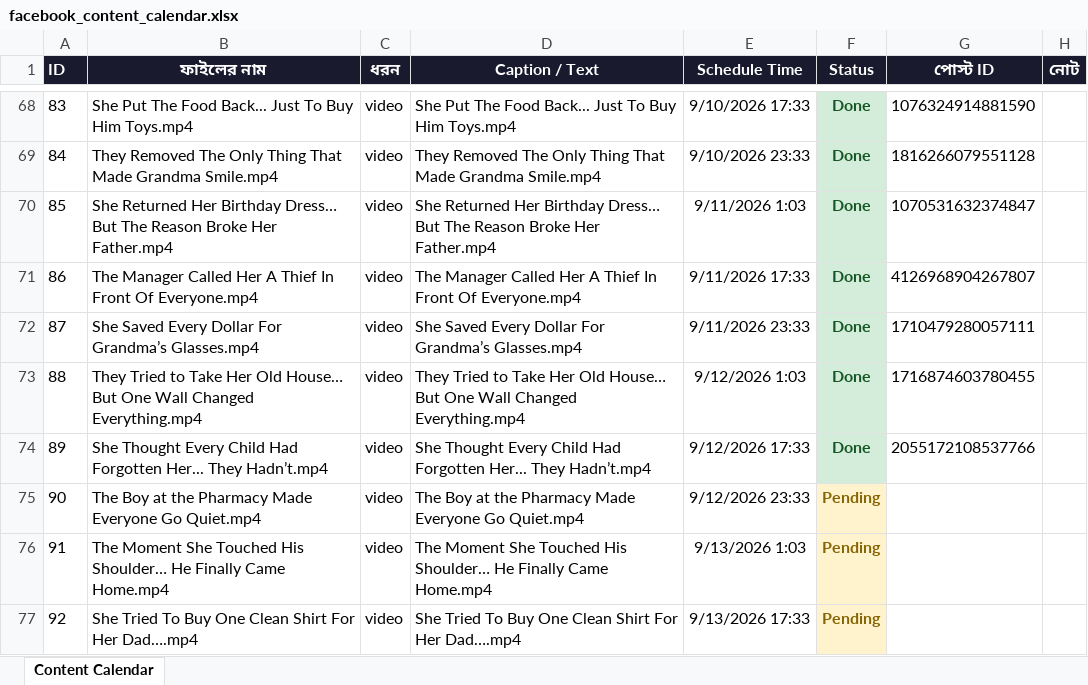
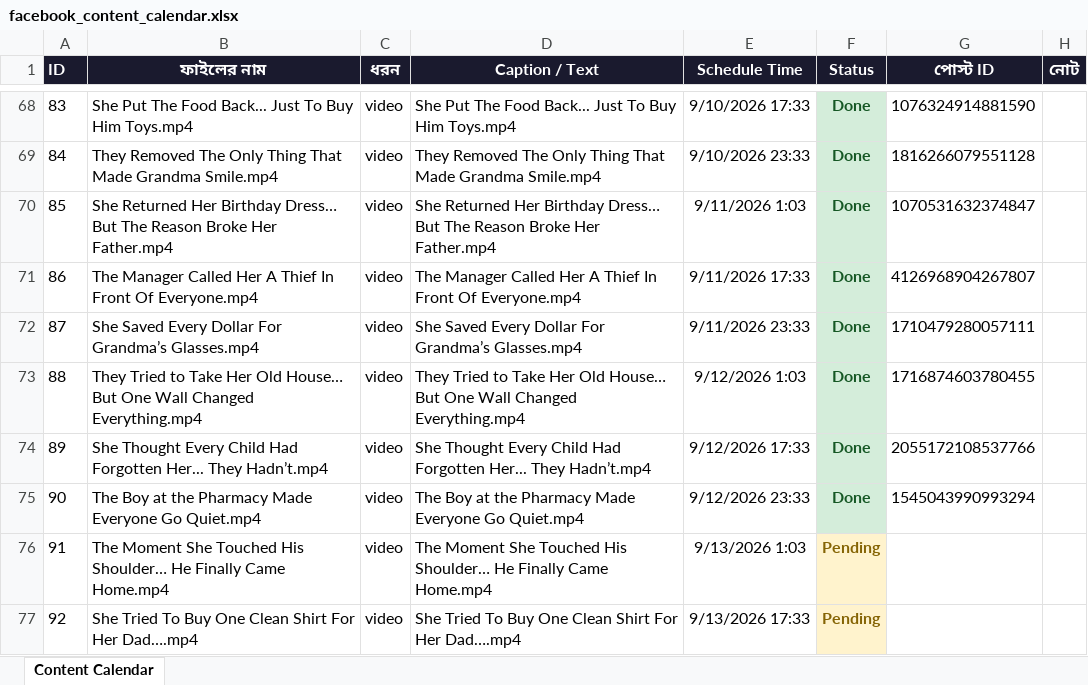
Before and after one commit to niru799x-beep/fb-autoposter-good-side, an Excel workbook: facebook_content_calendar.xlsx, sheet Content Calendar, drawn as a sheet; only a part is shown, gaps mark what is left out; values as stored, in another font and other column widths than the file's, no borders; the diff names each change by its address in the sheet, - before the commit and + after, or states it on an @@ line.

```diff
--- a/facebook_content_calendar.xlsx (sheet Content Calendar)
+++ b/facebook_content_calendar.xlsx (sheet Content Calendar)
-F75 (Status): Pending
+F75 (Status): Done
@@ F75 fill: #FFF3CD → #D4EDDA, text colour: #856404 → #155724 @@
-G75 (পোস্ট ID): (empty)
+G75 (পোস্ট ID): 1545043990993294
```
